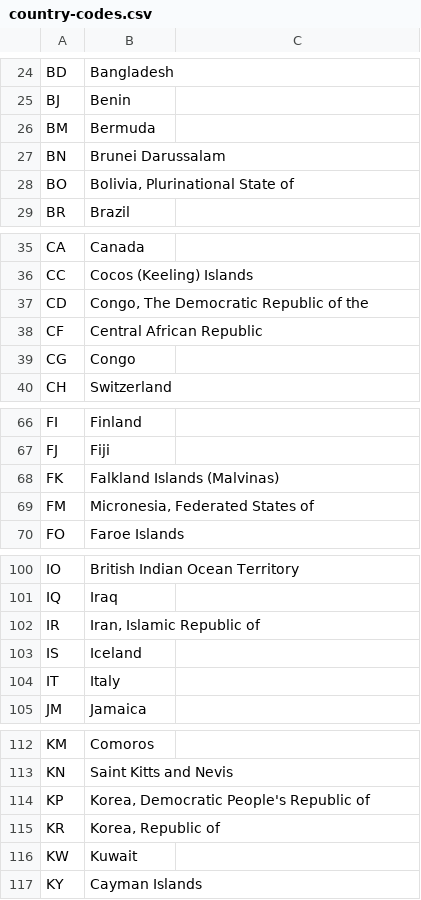
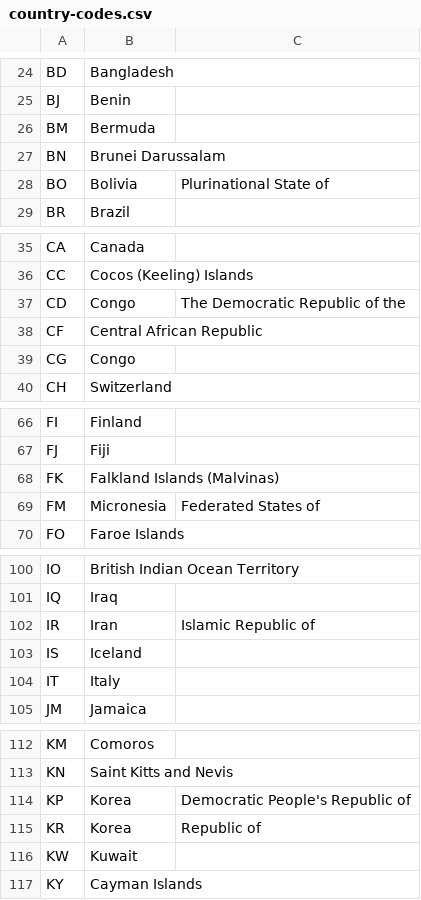
Before and after one commit to datasets/un-locode, a CSV file: data/country-codes.csv, drawn as a sheet; only a part is shown, gaps mark what is left out; the diff covers the shown part only; the diff names each change by its address in the sheet, - before the commit and + after, or states it on an @@ line.

Commit message:
[update][l] Updating the scripts and data

```diff
--- a/data/country-codes.csv
+++ b/data/country-codes.csv
-B28: Bolivia, Plurinational State of
+B28: Bolivia
-C28: (empty)
+C28: Plurinational State of
-B37: Congo, The Democratic Republic of the
+B37: Congo
-C37: (empty)
+C37: The Democratic Republic of the
-B69: Micronesia, Federated States of
+B69: Micronesia
-C69: (empty)
+C69: Federated States of
-B102: Iran, Islamic Republic of
+B102: Iran
-C102: (empty)
+C102: Islamic Republic of
-B114: Korea, Democratic People's Republic of
+B114: Korea
-C114: (empty)
+C114: Democratic People's Republic of
-B115: Korea, Republic of
+B115: Korea
-C115: (empty)
+C115: Republic of
```
Also changed, not shown: 10 edited cells elsewhere in this file, data/function-classifiers.csv, data/status-indicators.csv, 3 other files.
